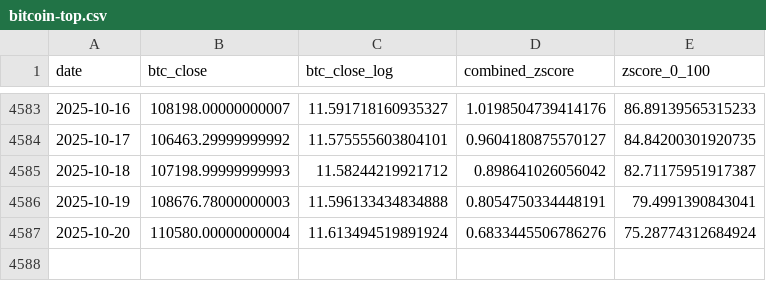
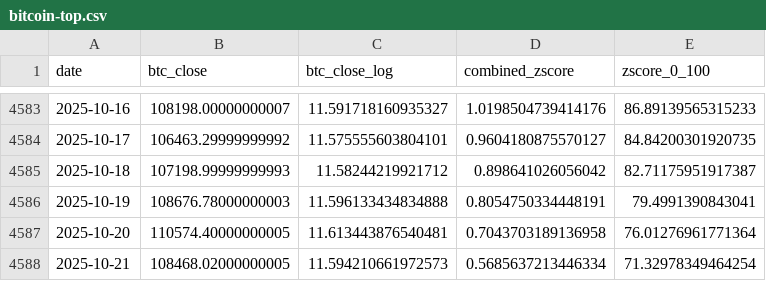
Before and after one commit to ZielCorny/bitcoin-top-landingpage, a CSV file: public/bitcoin-top.csv, drawn as a sheet; only a part is shown, gaps mark what is left out.

Commit message:
updated data 22.10.2025

```diff
--- a/public/bitcoin-top.csv
+++ b/public/bitcoin-top.csv
@@ -4586,2 +4586,3 @@ date,btc_close,btc_close_log,combined_zscore,zscore_0_100
 2025-10-19,108676.78000000003,11.596133434834888,0.8054750334448191,79.4991390843041
-2025-10-20,110580.00000000004,11.613494519891924,0.6833445506786276,75.28774312684924
+2025-10-20,110574.40000000005,11.613443876540481,0.7043703189136958,76.01276961771364
+2025-10-21,108468.02000000005,11.594210661972573,0.5685637213446334,71.32978349464254
```
Also changed, not shown: 1 other file.
